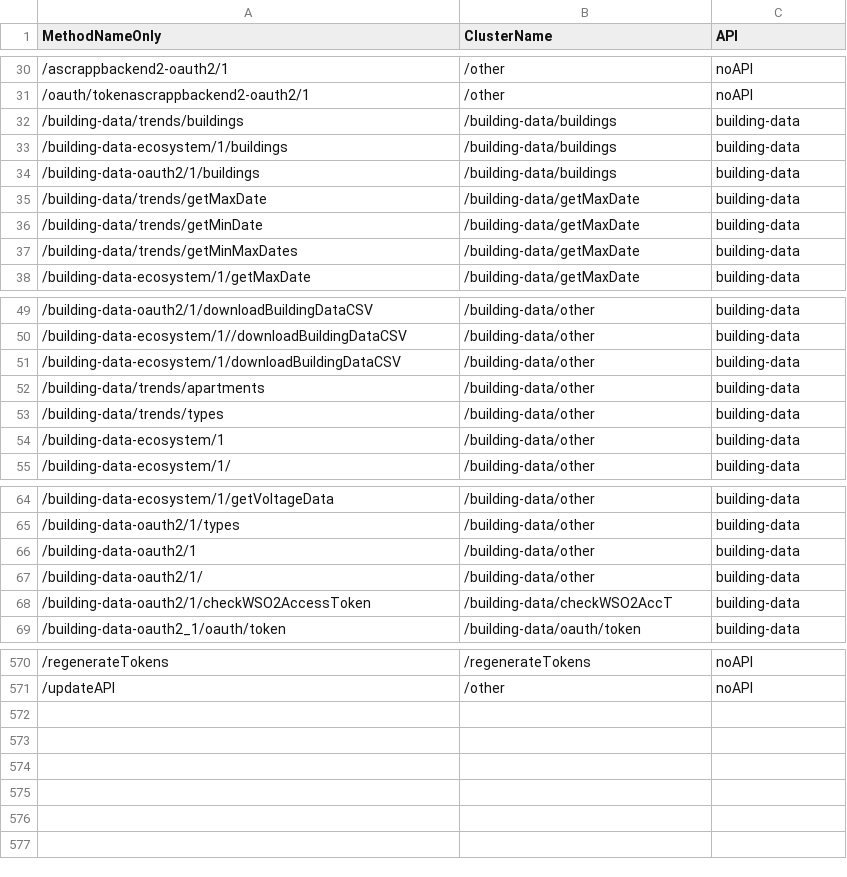
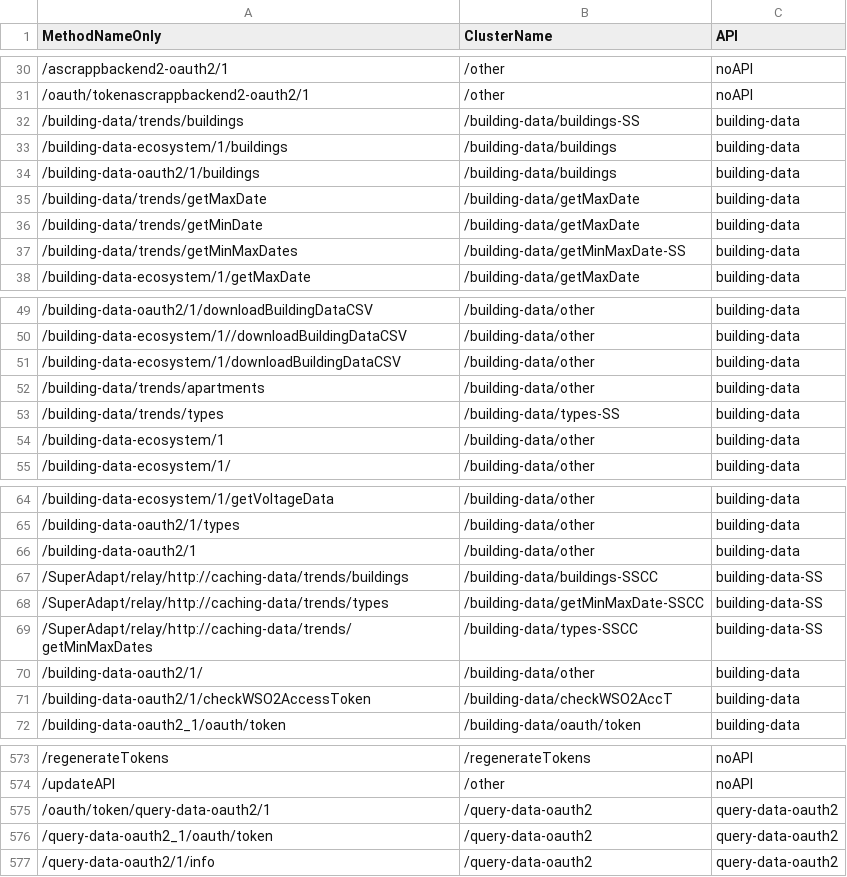
Before and after one commit to supersede-project/big_data, a CSV file: data_analysis/StreamingAnalysis/src/main/R/MethodClustering.csv, drawn as a sheet; only a part is shown, gaps mark what is left out.

Commit message:
updated method clustering table

```diff
--- a/data_analysis/StreamingAnalysis/src/main/R/MethodClustering.csv
+++ b/data_analysis/StreamingAnalysis/src/main/R/MethodClustering.csv
@@ -31,3 +31,3 @@ MethodNameOnly;ClusterName;API
 /oauth/tokenascrappbackend2-oauth2/1;/other;noAPI
-/building-data/trends/buildings;/building-data/buildings;building-data
+/building-data/trends/buildings;/building-data/buildings-SS;building-data
 /building-data-ecosystem/1/buildings;/building-data/buildings;building-data
@@ -36,3 +36,3 @@ MethodNameOnly;ClusterName;API
 /building-data/trends/getMinDate;/building-data/getMaxDate;building-data
-/building-data/trends/getMinMaxDates;/building-data/getMaxDate;building-data
+/building-data/trends/getMinMaxDates;/building-data/getMinMaxDate-SS;building-data
 /building-data-ecosystem/1/getMaxDate;/building-data/getMaxDate;building-data
@@ -52,3 +52,3 @@ MethodNameOnly;ClusterName;API
 /building-data/trends/apartments;/building-data/other;building-data
-/building-data/trends/types;/building-data/other;building-data
+/building-data/trends/types;/building-data/types-SS;building-data
 /building-data-ecosystem/1;/building-data/other;building-data
@@ -66,2 +66,5 @@ MethodNameOnly;ClusterName;API
 /building-data-oauth2/1;/building-data/other;building-data
+/SuperAdapt/relay/http://caching-data/trends/buildings;/building-data/buildings-SSCC;building-data-SS
+/SuperAdapt/relay/http://caching-data/trends/types;/building-data/getMinMaxDate-SSCC;building-data-SS
+/SuperAdapt/relay/http://caching-data/trends/getMinMaxDates;/building-data/types-SSCC;building-data-SS
 /building-data-oauth2/1/;/building-data/other;building-data
@@ -571 +574,4 @@ MethodNameOnly;ClusterName;API
 /updateAPI;/other;noAPI
+/oauth/token/query-data-oauth2/1;/query-data-oauth2;query-data-oauth2
+/query-data-oauth2_1/oauth/token;/query-data-oauth2;query-data-oauth2
+/query-data-oauth2/1/info;/query-data-oauth2;query-data-oauth2
```
